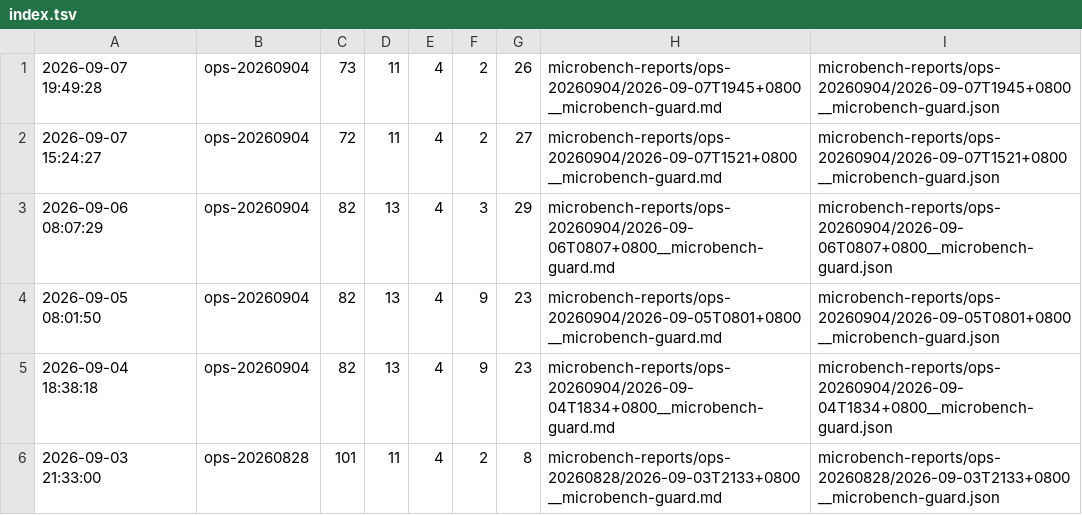
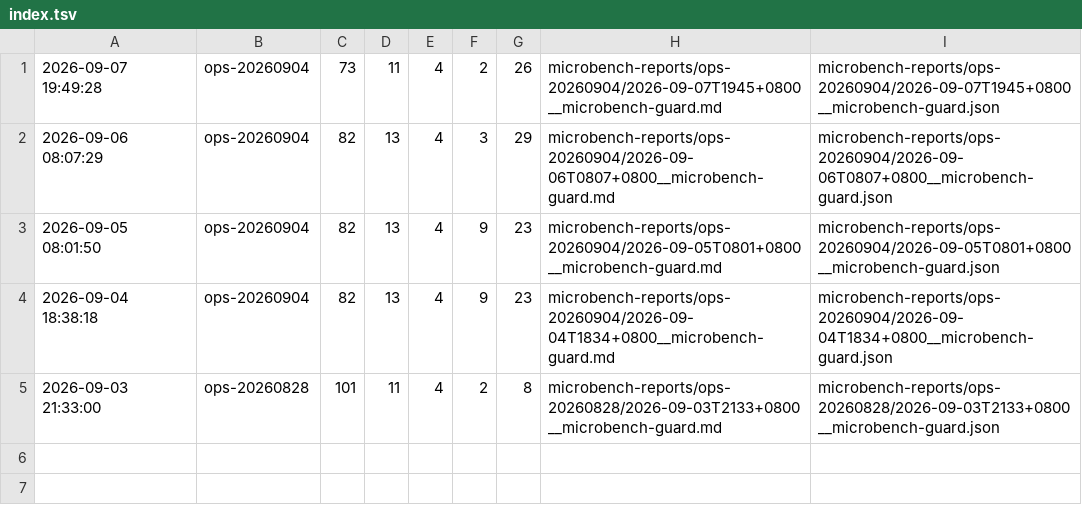
Before and after one commit to ziyang-cheng/SuperNPUBench, a TSV file: microbench-reports/index.tsv, drawn as a sheet; the diff names each change by its address in the sheet, - before the commit and + after, or states it on an @@ line.

```diff
--- a/microbench-reports/index.tsv
+++ b/microbench-reports/index.tsv
-row 2: 2026-09-07 15:24:27 | ops-20260904 | 72 | 11 | 4 | 2 | 27 | microbench-reports/ops-20260904/2026-09-07T1521+0800__microbench-guard.md | microbench-reports/ops-20260904/2026-09-07T1521+0800__microbench-guard.json
```
Also changed, not shown: 3 other files.
